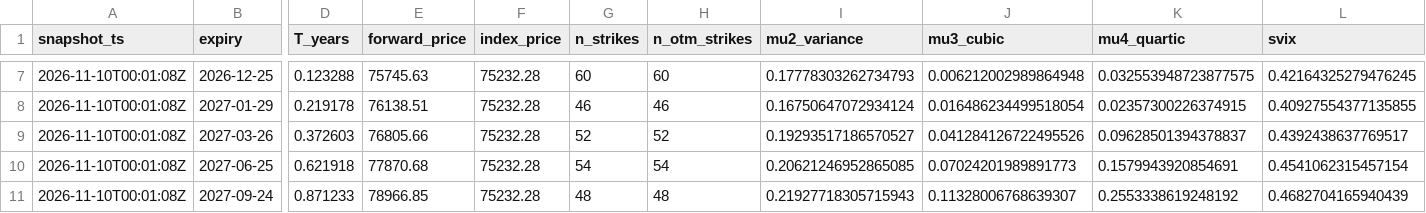
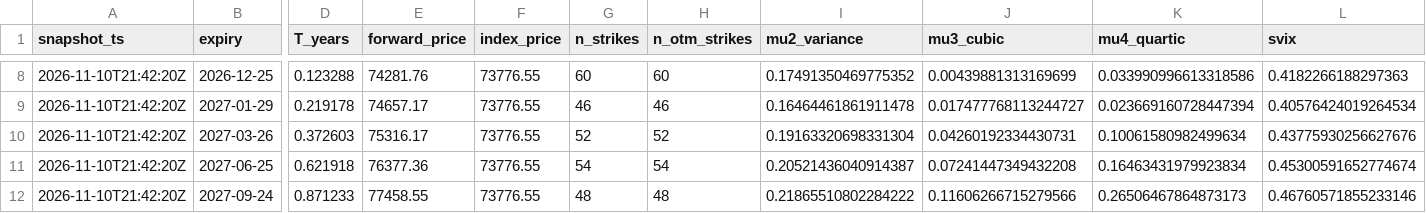
Before and after one commit to pitspa/btc-vol-surface, a CSV file: signals/2026-11-10.csv, drawn as a sheet; only a part is shown, gaps mark what is left out; addresses are those after the commit; the diff covers the shown part only; the diff names each change by its address in the sheet, - before the commit and + after, or states it on an @@ line.

```diff
--- a/signals/2026-11-10.csv
+++ b/signals/2026-11-10.csv
-A8:A12 (snapshot_ts): 2026-11-10T00:01:08Z
+A8:A12 (snapshot_ts): 2026-11-10T21:42:20Z
-E8 (forward_price): 75745.63
+E8 (forward_price): 74281.76
-F8:F12 (index_price): 75232.28
+F8:F12 (index_price): 73776.55
-I8 (mu2_variance): 0.17778303262734793
+I8 (mu2_variance): 0.17491350469775352
-J8 (mu3_cubic): 0.006212002989864948
+J8 (mu3_cubic): 0.00439881313169699
-K8 (mu4_quartic): 0.032553948723877575
+K8 (mu4_quartic): 0.033990996613318586
-L8 (svix): 0.42164325279476245
+L8 (svix): 0.4182266188297363
-E9 (forward_price): 76138.51
+E9 (forward_price): 74657.17
-I9 (mu2_variance): 0.16750647072934124
+I9 (mu2_variance): 0.16464461861911478
-J9 (mu3_cubic): 0.016486234499518054
+J9 (mu3_cubic): 0.017477768113244727
-K9 (mu4_quartic): 0.02357300226374915
+K9 (mu4_quartic): 0.023669160728447394
-L9 (svix): 0.40927554377135855
+L9 (svix): 0.40576424019264534
-E10 (forward_price): 76805.66
+E10 (forward_price): 75316.17
-I10 (mu2_variance): 0.19293517186570527
+I10 (mu2_variance): 0.19163320698331304
-J10 (mu3_cubic): 0.041284126722495526
+J10 (mu3_cubic): 0.04260192334430731
-K10 (mu4_quartic): 0.09628501394378837
+K10 (mu4_quartic): 0.10061580982499634
-L10 (svix): 0.4392438637769517
+L10 (svix): 0.43775930256627676
-E11 (forward_price): 77870.68
+E11 (forward_price): 76377.36
-I11 (mu2_variance): 0.20621246952865085
+I11 (mu2_variance): 0.20521436040914387
-J11 (mu3_cubic): 0.07024201989891773
+J11 (mu3_cubic): 0.07241447349432208
-K11 (mu4_quartic): 0.1579943920854691
+K11 (mu4_quartic): 0.16463431979923834
-L11 (svix): 0.4541062315457154
+L11 (svix): 0.45300591652774674
-E12 (forward_price): 78966.85
+E12 (forward_price): 77458.55
-I12 (mu2_variance): 0.21927718305715943
+I12 (mu2_variance): 0.21865510802284222
-J12 (mu3_cubic): 0.11328006768639307
+J12 (mu3_cubic): 0.11606266715279566
-K12 (mu4_quartic): 0.2553338619248192
+K12 (mu4_quartic): 0.26506467864873173
-L12 (svix): 0.4682704165940439
+L12 (svix): 0.46760571855233146
```
Also changed, not shown: 1 added row and 35 edited cells elsewhere in this file, surfaces/2026-11-10.csv.
